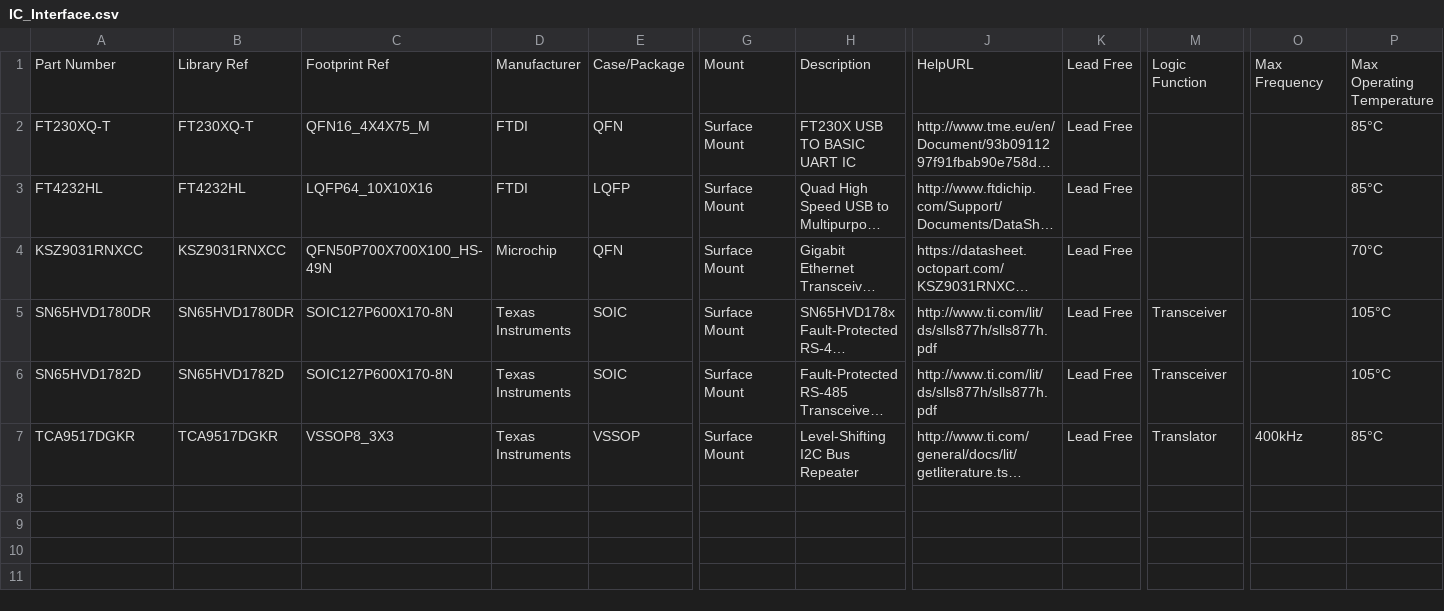
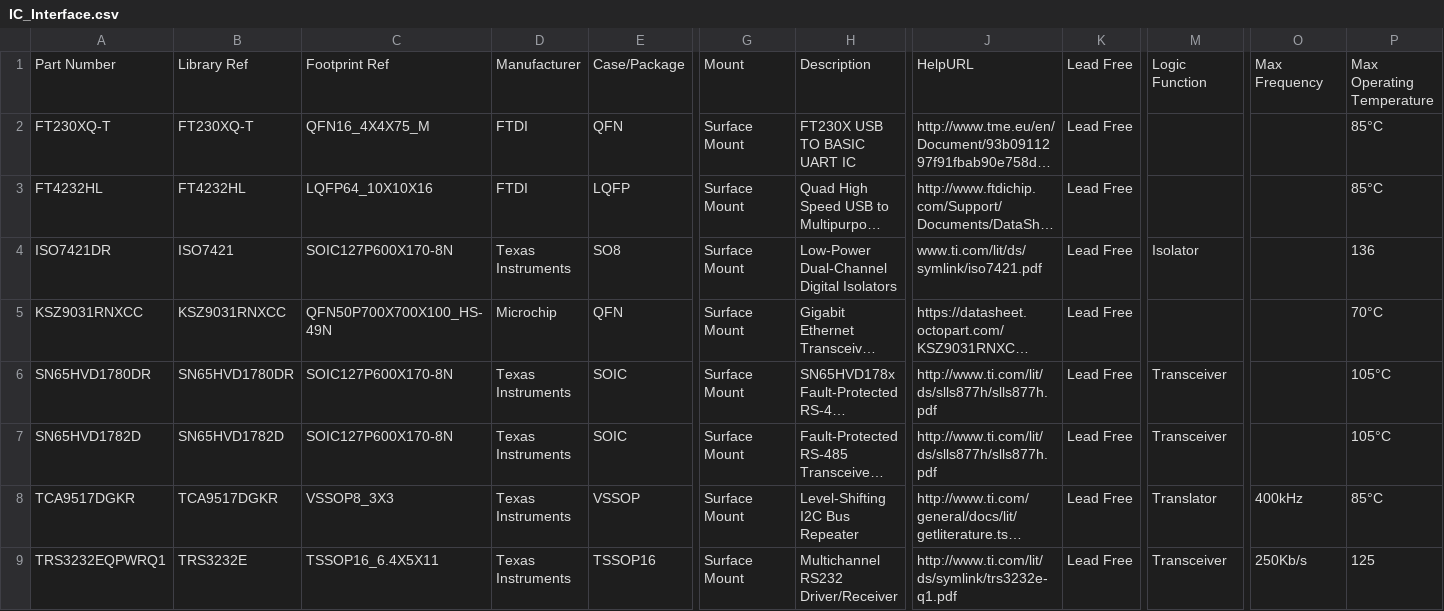
Before and after one commit to mszkowalik/7Sigma, a CSV file: _export/IC_Interface.csv, drawn as a sheet; only a part is shown, gaps mark what is left out; long unchanged cells end in …; rows hold the shown columns only; the diff names each change by its address in the sheet, - before the commit and + after, or states it on an @@ line.

Commit message:
added : 747250-4 db9 conneector ISO7421 rs232 isolator TPS76333DBVT LDO Regulator TRS3232E transceiver also added TSSOP16_6.4X5X11 footprint

```diff
--- a/_export/IC_Interface.csv
+++ b/_export/IC_Interface.csv
+row 4: ISO7421DR | ISO7421 | SOIC127P600X170-8N | Texas Instruments | SO8 | Surface Mount | Low-Power Dual-Channel Digital Isolators | www.ti.com/lit/ds/symlink/iso7421.pdf | Lead Free | Isolator |  | 136
+row 9: TRS3232EQPWRQ1 | TRS3232E | TSSOP16_6.4X5X11 | Texas Instruments | TSSOP16 | Surface Mount | Multichannel RS232 Driver/Receiver | http://www.ti.com/lit/ds/symlink/trs3232e-q1.pdf | Lead Free | Transceiver | 250Kb/s | 125
```
Also changed, not shown: _export/IC_Linear Regulators.csv, 8 other files.
